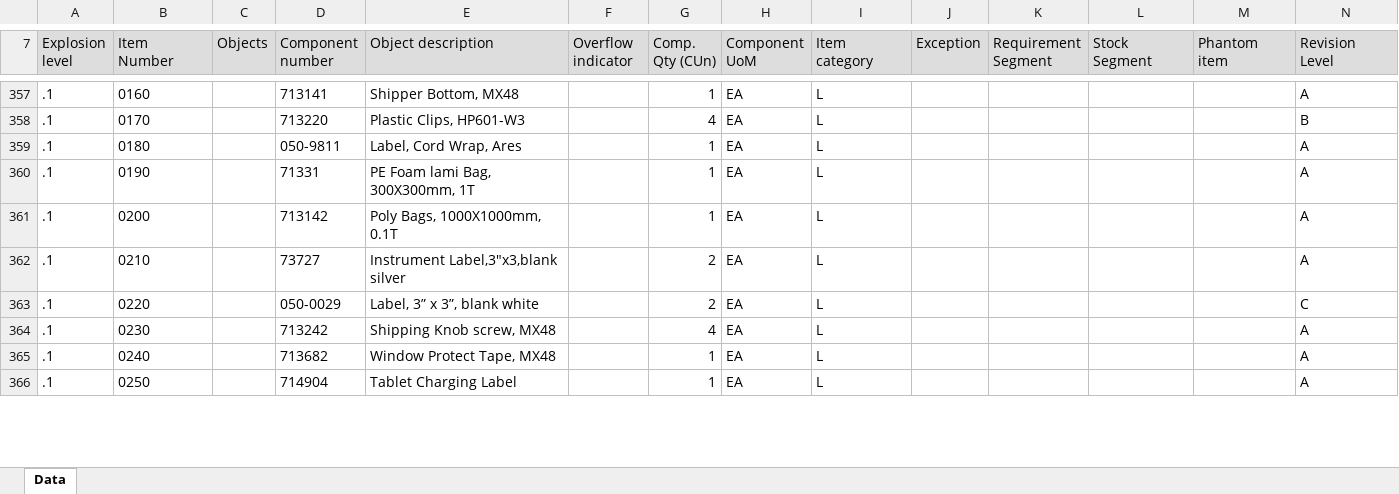
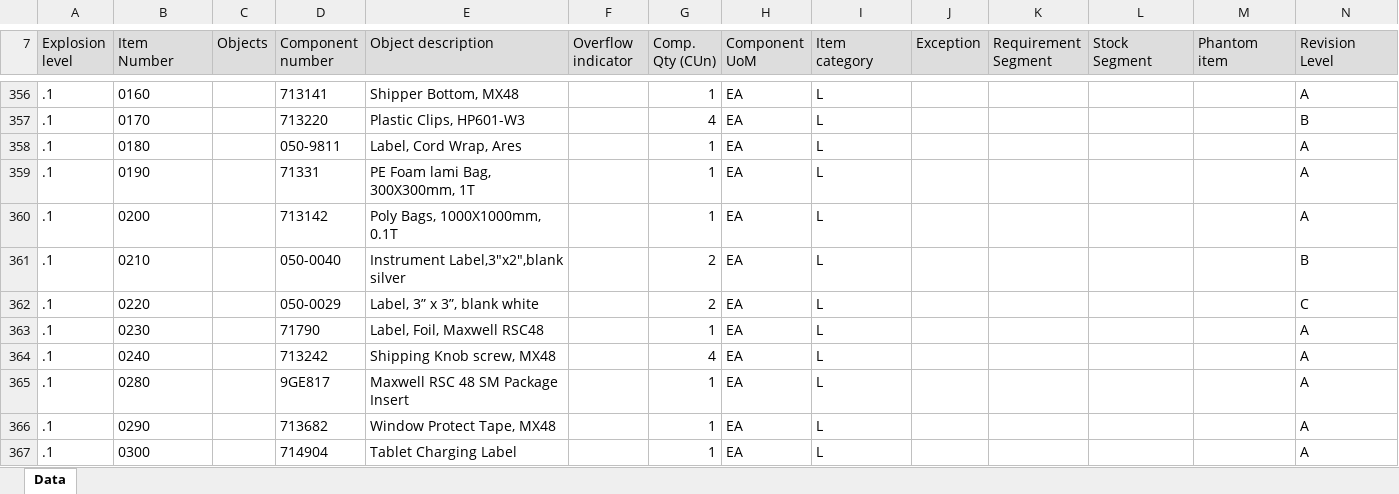
Before and after one commit to wjdwlals9545-arch/pbk-warehouse, an Excel workbook: public/data/BOMData_latest.xlsx, sheet Data, drawn as a sheet; only a part is shown, gaps mark what is left out; values as stored, in another font and other column widths than the file's, no borders; charts and pictures not drawn; addresses are those after the commit; the diff covers the shown part only; the diff names each change by its address in the sheet, - before the commit and + after, or states it on an @@ line.

Commit message:
Auto-update BOMData_latest.xlsx

```diff
--- a/public/data/BOMData_latest.xlsx (sheet Data)
+++ b/public/data/BOMData_latest.xlsx (sheet Data)
-D361 (Component number): 73727
+D361 (Component number): 050-0040
-E361 (Object description): Instrument Label,3"x3,blank silver
+E361 (Object description): Instrument Label,3"x2",blank silver
-N361 (Revision Level): A
+N361 (Revision Level): B
+row 363: .1 | 0230 |  | 71790 | Label, Foil, Maxwell RSC48 |  | 1 | EA | L |  |  |  |  | A
-B364 (Item Number): 0230
+B364 (Item Number): 0240
+row 365: .1 | 0280 |  | 9GE817 | Maxwell RSC 48 SM Package Insert |  | 1 | EA | L |  |  |  |  | A
-B366 (Item Number): 0240
+B366 (Item Number): 0290
-B367 (Item Number): 0250
+B367 (Item Number): 0300
```
Also changed, not shown: 4 added rows, 7 removed rows and 54 edited cells elsewhere in this sheet, 1 other file.
